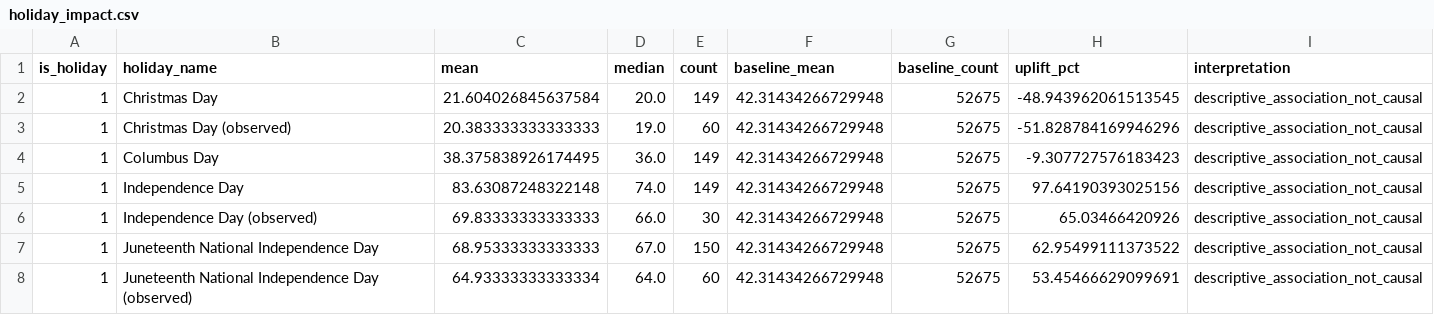
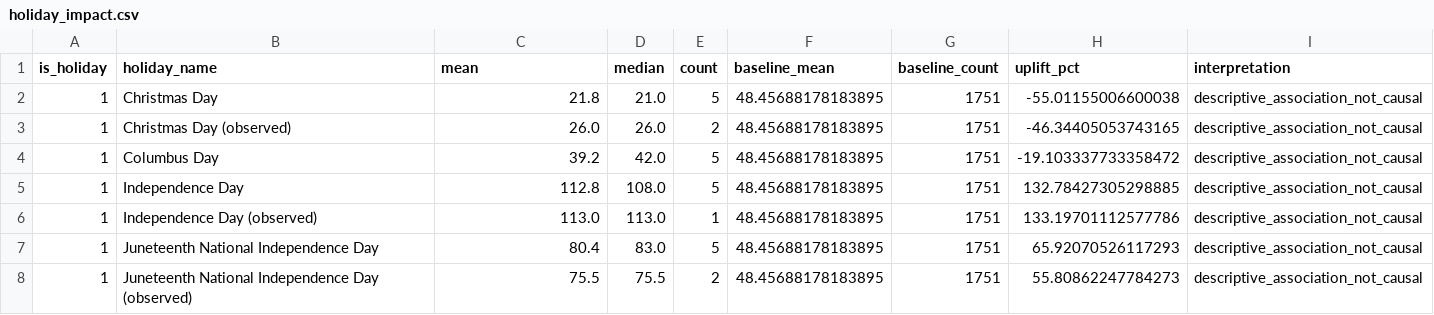
Before and after one commit to Dharshiniilangovan/Show-Me-Your-Agents, a CSV file: data/outputs/holiday_impact.csv, drawn as a sheet; only a part is shown; the diff covers the shown part only.

Commit message:
Final integration without large dataset

```diff
--- a/data/outputs/holiday_impact.csv
+++ b/data/outputs/holiday_impact.csv
@@ -1,8 +1,8 @@
 is_holiday,holiday_name,mean,median,count,baseline_mean,baseline_count,uplift_pct,interpretation
-1,Christmas Day,21.604026845637584,20.0,149,42.31434266729948,52675,-48.943962061513545,descriptive_association_not_causal
-1,Christmas Day (observed),20.383333333333333,19.0,60,42.31434266729948,52675,-51.828784169946296,descriptive_association_not_causal
-1,Columbus Day,38.375838926174495,36.0,149,42.31434266729948,52675,-9.307727576183423,descriptive_association_not_causal
-1,Independence Day,83.63087248322148,74.0,149,42.31434266729948,52675,97.64190393025156,descriptive_association_not_causal
-1,Independence Day (observed),69.83333333333333,66.0,30,42.31434266729948,52675,65.03466420926,descriptive_association_not_causal
-1,Juneteenth National Independence Day,68.95333333333333,67.0,150,42.31434266729948,52675,62.95499111373522,descriptive_association_not_causal
-1,Juneteenth National Independence Day (observed),64.93333333333334,64.0,60,42.31434266729948,52675,53.45466629099691,descriptive_association_not_causal
+1,Christmas Day,21.8,21.0,5,48.45688178183895,1751,-55.01155006600038,descriptive_association_not_causal
+1,Christmas Day (observed),26.0,26.0,2,48.45688178183895,1751,-46.34405053743165,descriptive_association_not_causal
+1,Columbus Day,39.2,42.0,5,48.45688178183895,1751,-19.103337733358472,descriptive_association_not_causal
+1,Independence Day,112.8,108.0,5,48.45688178183895,1751,132.78427305298885,descriptive_association_not_causal
+1,Independence Day (observed),113.0,113.0,1,48.45688178183895,1751,133.19701112577786,descriptive_association_not_causal
+1,Juneteenth National Independence Day,80.4,83.0,5,48.45688178183895,1751,65.92070526117293,descriptive_association_not_causal
+1,Juneteenth National Independence Day (observed),75.5,75.5,2,48.45688178183895,1751,55.80862247784273,descriptive_association_not_causal
```
Also changed, not shown: 54 edited cells elsewhere in this file, data/outputs/seasonality_month.csv, data/outputs/seasonality_quarter.csv, 20 other files.
